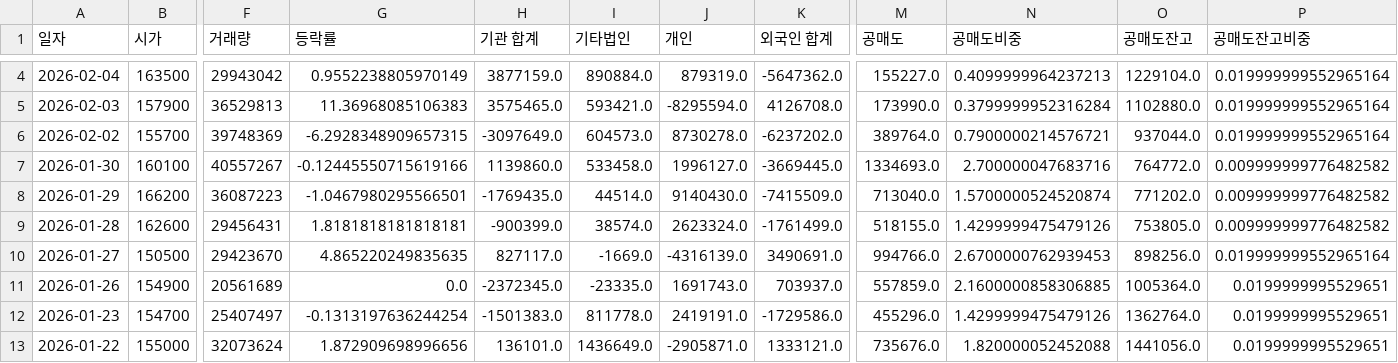
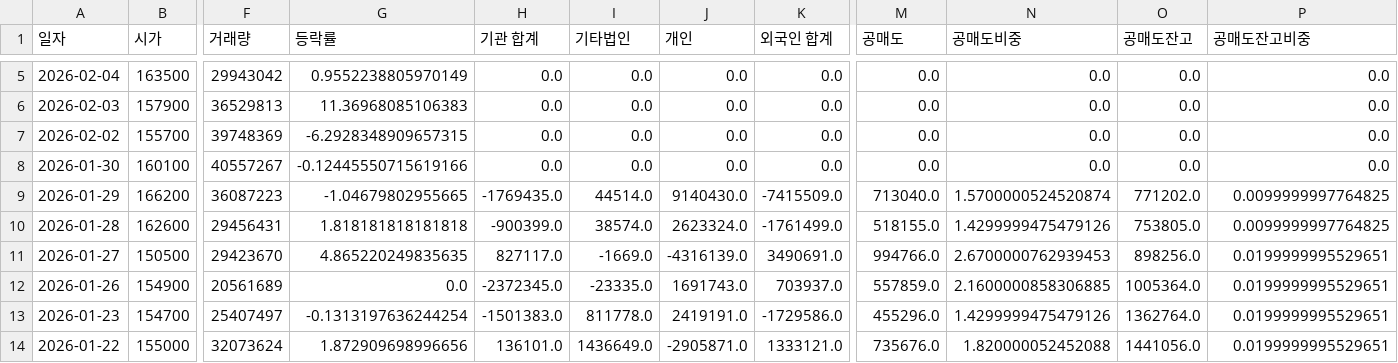
Before and after one commit to ccyun95/Semiconductor_electronic_work, a CSV file: data/Samsung_Electronics_005930_stock_data.csv, drawn as a sheet; only a part is shown, gaps mark what is left out; addresses are those after the commit; the diff covers the shown part only; the diff names each change by its address in the sheet, - before the commit and + after, or states it on an @@ line.

```diff
--- a/data/Samsung_Electronics_005930_stock_data.csv
+++ b/data/Samsung_Electronics_005930_stock_data.csv
-H5 (기관 합계): 3877159.0
+H5 (기관 합계): 0.0
-I5 (기타법인): 890884.0
+I5 (기타법인): 0.0
-J5 (개인): 879319.0
+J5 (개인): 0.0
-K5 (외국인 합계): -5647362.0
+K5 (외국인 합계): 0.0
-M5 (공매도): 155227.0
+M5 (공매도): 0.0
-N5 (공매도비중): 0.4099999964237213
+N5 (공매도비중): 0.0
-O5 (공매도잔고): 1229104.0
+O5 (공매도잔고): 0.0
-P5:P7 (공매도잔고비중): 0.019999999552965164
+P5:P7 (공매도잔고비중): 0.0
-H6 (기관 합계): 3575465.0
+H6 (기관 합계): 0.0
-I6 (기타법인): 593421.0
+I6 (기타법인): 0.0
-J6 (개인): -8295594.0
+J6 (개인): 0.0
-K6 (외국인 합계): 4126708.0
+K6 (외국인 합계): 0.0
-M6 (공매도): 173990.0
+M6 (공매도): 0.0
-N6 (공매도비중): 0.3799999952316284
+N6 (공매도비중): 0.0
-O6 (공매도잔고): 1102880.0
+O6 (공매도잔고): 0.0
-H7 (기관 합계): -3097649.0
+H7 (기관 합계): 0.0
-I7 (기타법인): 604573.0
+I7 (기타법인): 0.0
-J7 (개인): 8730278.0
+J7 (개인): 0.0
-K7 (외국인 합계): -6237202.0
+K7 (외국인 합계): 0.0
-M7 (공매도): 389764.0
+M7 (공매도): 0.0
-N7 (공매도비중): 0.7900000214576721
+N7 (공매도비중): 0.0
-O7 (공매도잔고): 937044.0
+O7 (공매도잔고): 0.0
-H8 (기관 합계): 1139860.0
+H8 (기관 합계): 0.0
-I8 (기타법인): 533458.0
+I8 (기타법인): 0.0
-J8 (개인): 1996127.0
+J8 (개인): 0.0
-K8 (외국인 합계): -3669445.0
+K8 (외국인 합계): 0.0
-M8 (공매도): 1334693.0
+M8 (공매도): 0.0
-N8 (공매도비중): 2.700000047683716
+N8 (공매도비중): 0.0
-O8 (공매도잔고): 764772.0
+O8 (공매도잔고): 0.0
-P8 (공매도잔고비중): 0.009999999776482582
+P8 (공매도잔고비중): 0.0
-G9 (등락률): -1.0467980295566501
+G9 (등락률): -1.04679802955665
-P9:P10 (공매도잔고비중): 0.009999999776482582
+P9:P10 (공매도잔고비중): 0.0099999997764825
-G10 (등락률): 1.8181818181818181
+G10 (등락률): 1.818181818181818
-P11 (공매도잔고비중): 0.019999999552965164
+P11 (공매도잔고비중): 0.0199999995529651
```
Also changed, not shown: 1 added row and 17 edited cells elsewhere in this file, data/Isu_Petasys_007660_stock_data.csv, data/Reno_Industrial_058470_stock_data.csv, 16 other files.
